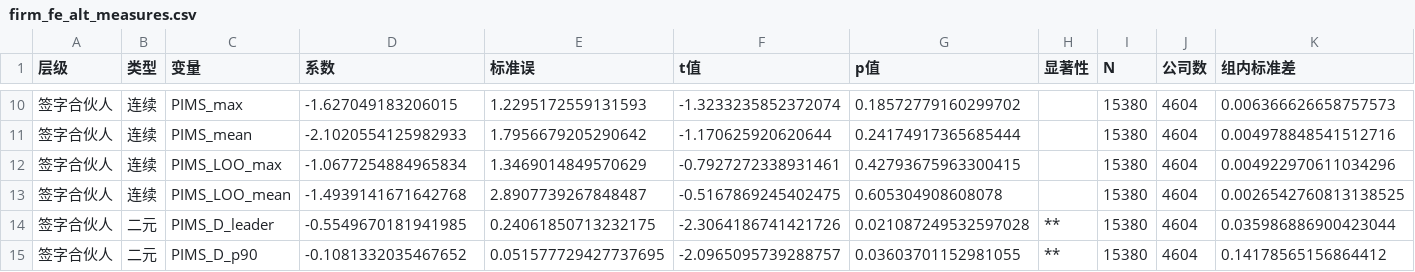
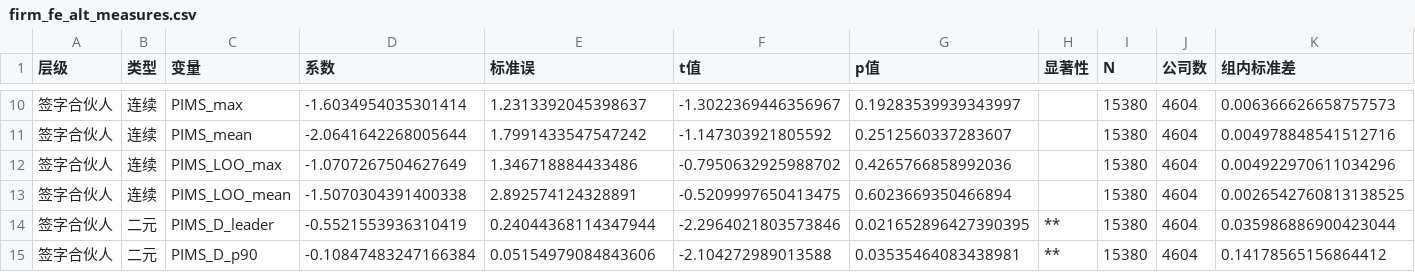
Before and after one commit to Charliezk6/Green-washing, a CSV file: validation/P1/FirmFE/outputs/tables/firm_fe_alt_measures.csv, drawn as a sheet; only a part is shown, gaps mark what is left out; the diff covers the shown part only; the diff names each change by its address in the sheet, - before the commit and + after, or states it on an @@ line.

```diff
--- a/validation/P1/FirmFE/outputs/tables/firm_fe_alt_measures.csv
+++ b/validation/P1/FirmFE/outputs/tables/firm_fe_alt_measures.csv
-D10 (系数): -1.627049183206015
+D10 (系数): -1.6034954035301414
-E10 (标准误): 1.2295172559131593
+E10 (标准误): 1.2313392045398637
-F10 (t值): -1.3233235852372074
+F10 (t值): -1.3022369446356967
-G10 (p值): 0.18572779160299702
+G10 (p值): 0.19283539939343997
-D11 (系数): -2.1020554125982933
+D11 (系数): -2.0641642268005644
-E11 (标准误): 1.7956679205290642
+E11 (标准误): 1.7991433547547242
-F11 (t值): -1.170625920620644
+F11 (t值): -1.147303921805592
-G11 (p值): 0.24174917365685444
+G11 (p值): 0.2512560337283607
-D12 (系数): -1.0677254884965834
+D12 (系数): -1.0707267504627649
-E12 (标准误): 1.3469014849570629
+E12 (标准误): 1.346718884433486
-F12 (t值): -0.7927272338931461
+F12 (t值): -0.7950632925988702
-G12 (p值): 0.42793675963300415
+G12 (p值): 0.4265766858992036
-D13 (系数): -1.4939141671642768
+D13 (系数): -1.5070304391400338
-E13 (标准误): 2.8907739267848487
+E13 (标准误): 2.892574124328891
-F13 (t值): -0.5167869245402475
+F13 (t值): -0.5209997650413475
-G13 (p值): 0.605304908608078
+G13 (p值): 0.6023669350466894
-D14 (系数): -0.5549670181941985
+D14 (系数): -0.5521553936310419
-E14 (标准误): 0.24061850713232175
+E14 (标准误): 0.24044368114347944
-F14 (t值): -2.3064186741421726
+F14 (t值): -2.2964021803573846
-G14 (p值): 0.021087249532597028
+G14 (p值): 0.021652896427390395
-D15 (系数): -0.1081332035467652
+D15 (系数): -0.10847483247166384
-E15 (标准误): 0.051577729427737695
+E15 (标准误): 0.05154979084843606
-F15 (t值): -2.0965095739288757
+F15 (t值): -2.104272989013588
-G15 (p值): 0.03603701152981055
+G15 (p值): 0.03535464083438981
```
Also changed, not shown: 32 edited cells elsewhere in this file, validation/P1/CRE/outputs/coefficients/cre_vs_firm_fe.csv, validation/P1/CRE/outputs/random_effects/re_coefficients.csv, 28 other files.
